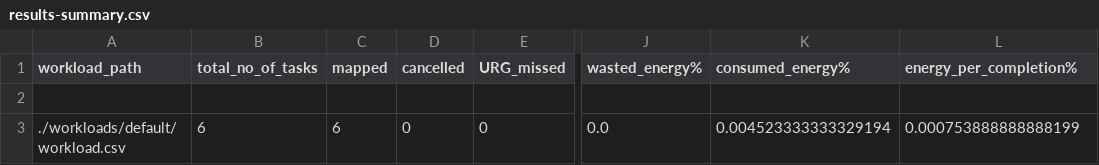
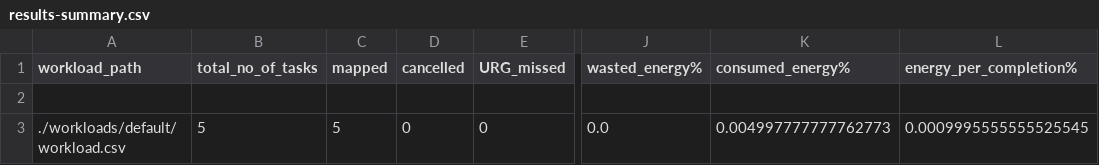
Before and after one commit to Drake415645/E2C-Sim-DB, a CSV file: V1/output/data/default/FCFS/results-summary.csv, drawn as a sheet; only a part is shown, gaps mark what is left out; the diff names each change by its address in the sheet, - before the commit and + after, or states it on an @@ line.

```diff
--- a/V1/output/data/default/FCFS/results-summary.csv
+++ b/V1/output/data/default/FCFS/results-summary.csv
-B3 (total_no_of_tasks): 6
+B3 (total_no_of_tasks): 5
-C3 (mapped): 6
+C3 (mapped): 5
-K3 (consumed_energy%): 0.004523333333329194
+K3 (consumed_energy%): 0.004997777777762773
-L3 (energy_per_completion%): 0.000753888888888199
+L3 (energy_per_completion%): 0.0009995555555525545
```
Also changed, not shown: 8 other files.
